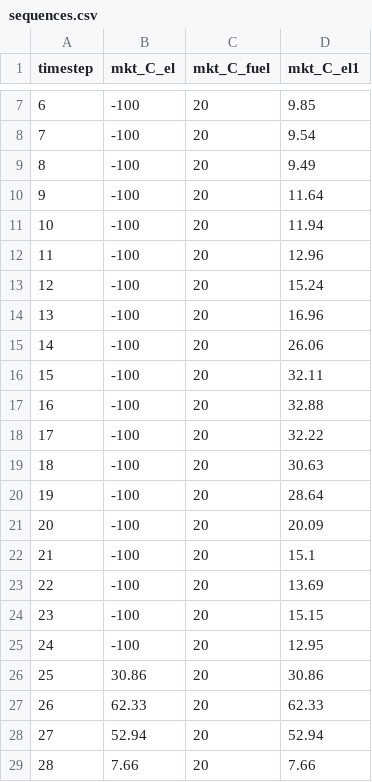
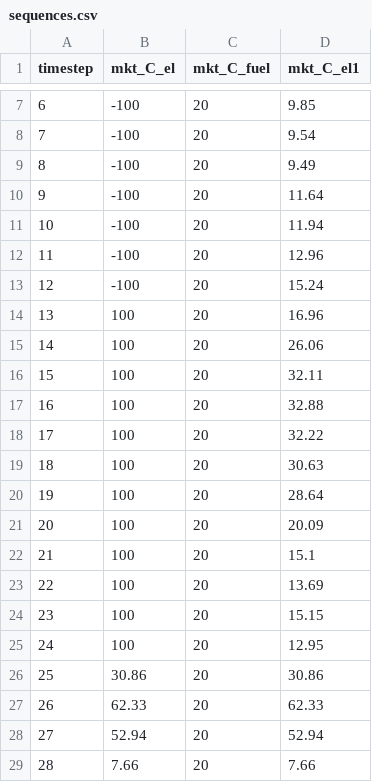
Before and after one commit to ckaldemeyer/caes_model_angus, a CSV file: sequences.csv, drawn as a sheet; only a part is shown, gaps mark what is left out.

```diff
--- a/sequences.csv
+++ b/sequences.csv
@@ -13,14 +13,14 @@ timestep,mkt_C_el,mkt_C_fuel,mkt_C_el1
 12,-100,20,15.24
-13,-100,20,16.96
-14,-100,20,26.06
-15,-100,20,32.11
-16,-100,20,32.88
-17,-100,20,32.22
-18,-100,20,30.63
-19,-100,20,28.64
-20,-100,20,20.09
-21,-100,20,15.1
-22,-100,20,13.69
-23,-100,20,15.15
-24,-100,20,12.95
+13,100,20,16.96
+14,100,20,26.06
+15,100,20,32.11
+16,100,20,32.88
+17,100,20,32.22
+18,100,20,30.63
+19,100,20,28.64
+20,100,20,20.09
+21,100,20,15.1
+22,100,20,13.69
+23,100,20,15.15
+24,100,20,12.95
 25,30.86,20,30.86
```
Also changed, not shown: 3 other files.
